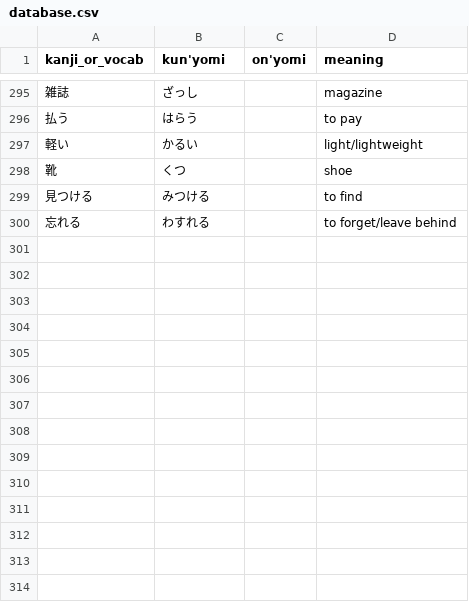
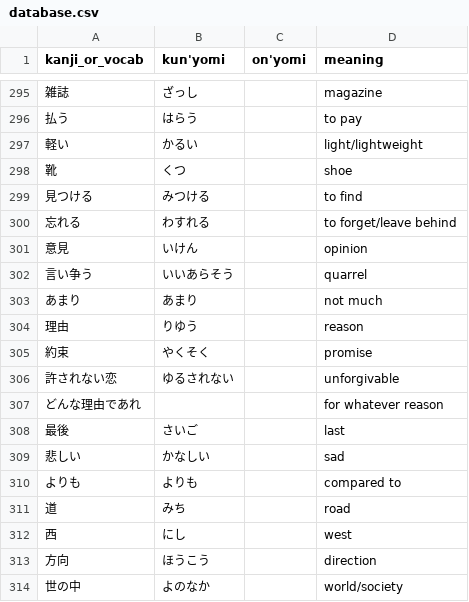
Before and after one commit to bkayalibay/kanki, a CSV file: database.csv, drawn as a sheet; only a part is shown, gaps mark what is left out.

Commit message:
Adds more words.

```diff
--- a/database.csv
+++ b/database.csv
@@ -300 +300,15 @@ kanji_or_vocab, kun'yomi, on'yomi, meaning
 忘れる, わすれる, , to forget/leave behind
+意見, いけん, , opinion
+言い争う, いいあらそう, , quarrel
+あまり, あまり, , not much
+理由, りゆう, , reason
+約束, やくそく, , promise
+許されない恋, ゆるされない, , unforgivable
+どんな理由であれ, , , for whatever reason
+最後, さいご, , last
+悲しい, かなしい, , sad
+よりも, よりも, , compared to
+道, みち, , road
+西, にし, , west
+方向, ほうこう, , direction
+世の中, よのなか, , world/society
```
